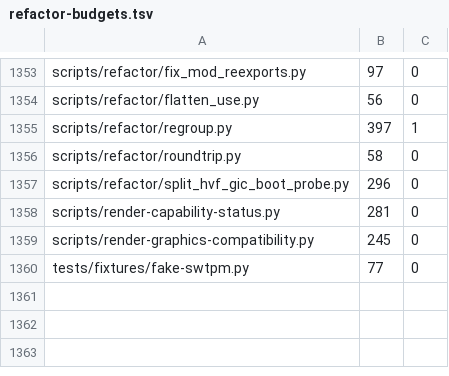
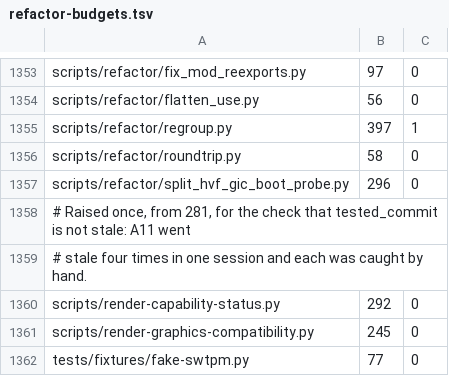
Before and after one commit to Ketchio-dev/bridgevm, a TSV file: scripts/refactor-budgets.tsv, drawn as a sheet; only a part is shown, gaps mark what is left out.

Commit message:
test: fail when tested_commit is stale rather than noticing by hand
A11 says the suites passed at a named commit. Nothing checked that the code had
not moved since, so the claim went stale silently -- four times in this session
alone, each caught only because I compared the two by hand.

The registry check now fails when any of crates/, runners/, apps/, scripts/ or
tests/ differs between tested_commit and HEAD. Pointing it at this session's
first commit reports the first changed file and fails; at the real one it
passes.

Changes to the registry itself and to the blocks generated from it are
deliberately not counted. Requiring the file to name the commit that changes the
file cannot converge, and the schema now says so instead of leaving
"last evaluated against" to interpretation.

This is the one ceiling raised in this session's later work, by 11 lines, with
its reason recorded in the budgets file.

```diff
--- a/scripts/refactor-budgets.tsv
+++ b/scripts/refactor-budgets.tsv
@@ -1357,3 +1357,5 @@ scripts/refactor/roundtrip.py	58	0
 scripts/refactor/split_hvf_gic_boot_probe.py	296	0
-scripts/render-capability-status.py	281	0
+# Raised once, from 281, for the check that tested_commit is not stale: A11 went
+# stale four times in one session and each was caught by hand.
+scripts/render-capability-status.py	292	0
 scripts/render-graphics-compatibility.py	245	0
```
Also changed, not shown: 2 other files.
